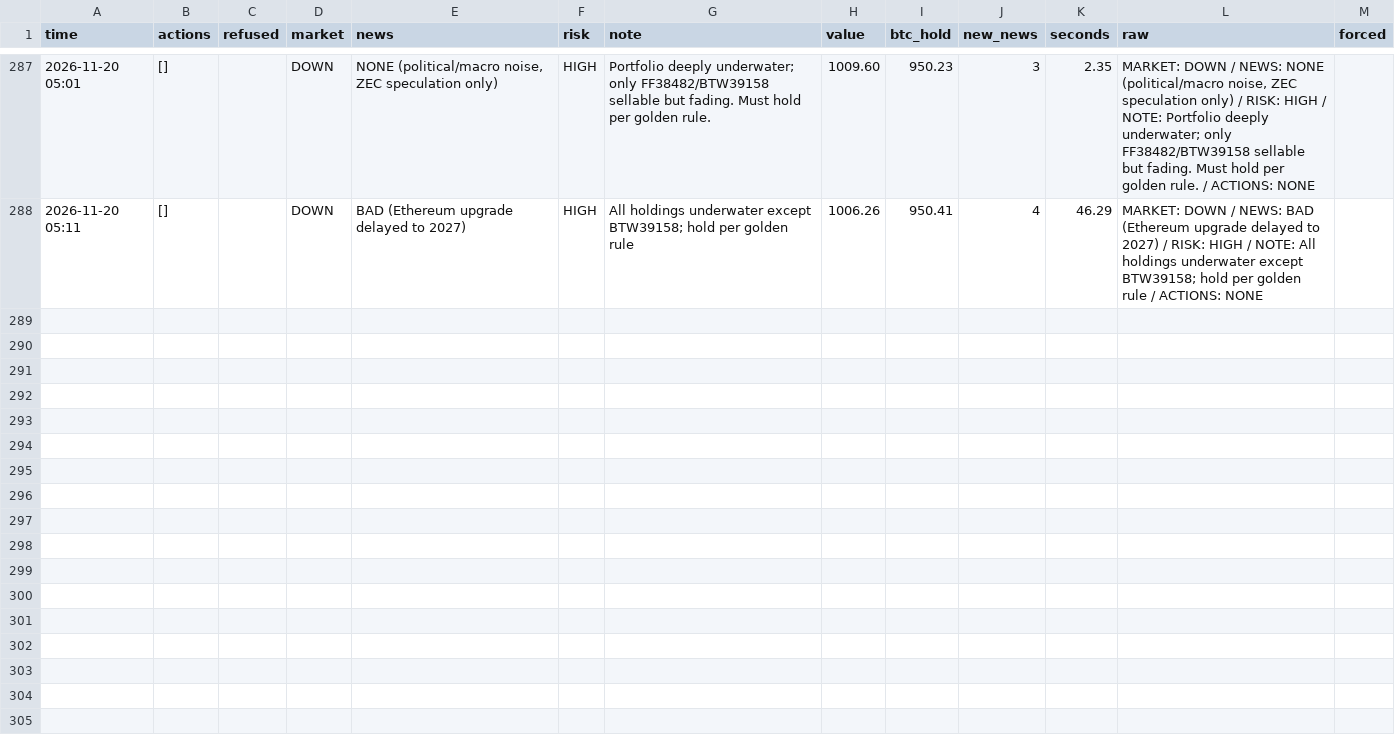
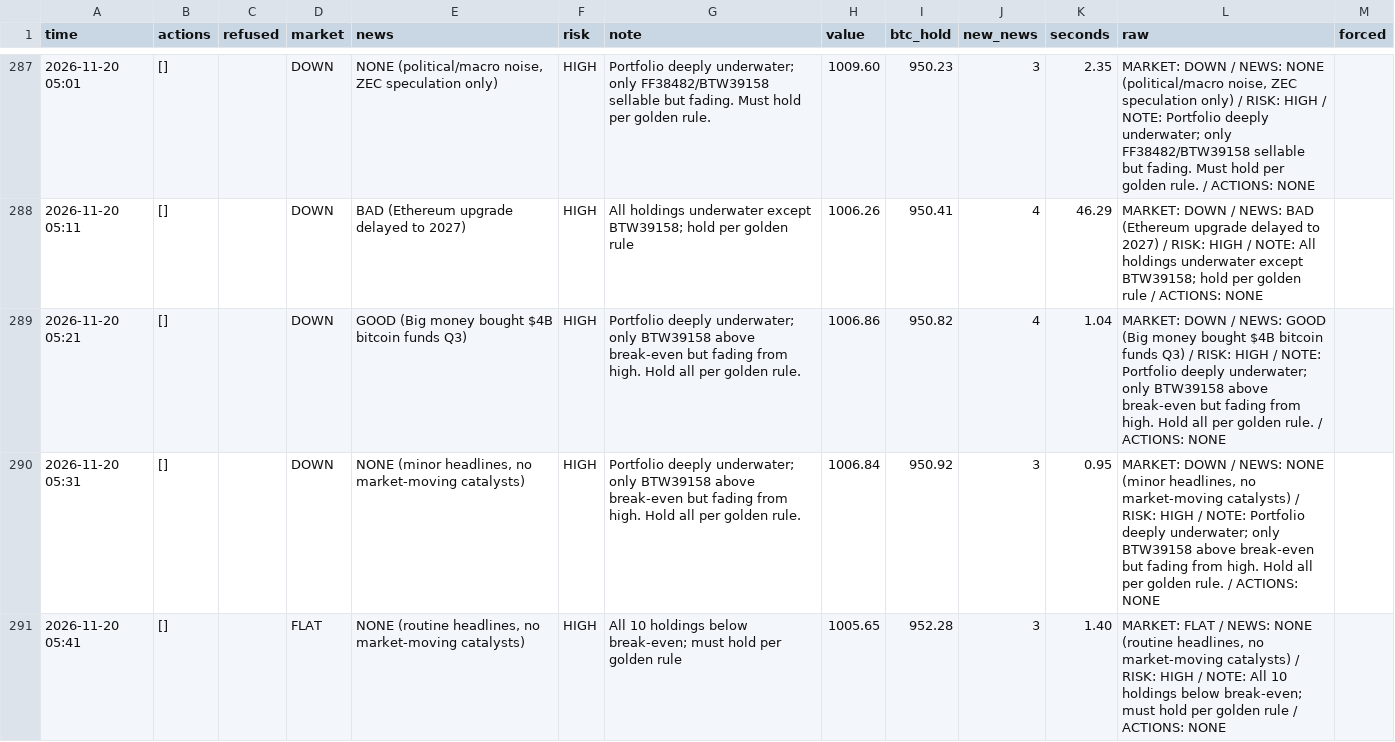
Before and after one commit to osofat100-cmyk/Machine-, a CSV file: crypto/answers_1m_every10_v4b_ultrafast.csv, drawn as a sheet; only a part is shown, gaps mark what is left out.

```diff
--- a/crypto/answers_1m_every10_v4b_ultrafast.csv
+++ b/crypto/answers_1m_every10_v4b_ultrafast.csv
@@ -288 +288,4 @@ time,actions,refused,market,news,risk,note,value,btc_hold,new_news,seconds,raw,f
 2026-11-20 05:11,[],,DOWN,BAD (Ethereum upgrade delayed to 2027),HIGH,All holdings underwater except BTW39158; hold per golden rule,1006.26,950.41,4,46.29,MARKET: DOWN / NEWS: BAD (Ethereum upgrade delayed to 2027) / RISK: HIGH / NOTE: All holdings underwater except BTW39158; hold per golden rule / ACTIONS: NONE,
+2026-11-20 05:21,[],,DOWN,GOOD (Big money bought $4B bitcoin funds Q3),HIGH,Portfolio deeply underwater; only BTW39158 above break-even but fading from high. Hold all per golden rule.,1006.86,950.82,4,1.04,MARKET: DOWN / NEWS: GOOD (Big money bought $4B bitcoin funds Q3) / RISK: HIGH / NOTE: Portfolio deeply underwater; only BTW39158 above break-even but fading from high. Hold all per golden rule. / ACTIONS: NONE,
+2026-11-20 05:31,[],,DOWN,"NONE (minor headlines, no market-moving catalysts)",HIGH,Portfolio deeply underwater; only BTW39158 above break-even but fading from high. Hold all per golden rule.,1006.84,950.92,3,0.95,"MARKET: DOWN / NEWS: NONE (minor headlines, no market-moving catalysts) / RISK: HIGH / NOTE: Portfolio deeply underwater; only BTW39158 above break-even but fading from high. Hold all per golden rule. / ACTIONS: NONE",
+2026-11-20 05:41,[],,FLAT,"NONE (routine headlines, no market-moving catalysts)",HIGH,All 10 holdings below break-even; must hold per golden rule,1005.65,952.28,3,1.40,"MARKET: FLAT / NEWS: NONE (routine headlines, no market-moving catalysts) / RISK: HIGH / NOTE: All 10 holdings below break-even; must hold per golden rule / ACTIONS: NONE",
```
Also changed, not shown: crypto/answers_1m_every15_v4b_ultrafast.csv, crypto/answers_1m_every4_v4b_ultrafast.csv, 4 other files.
